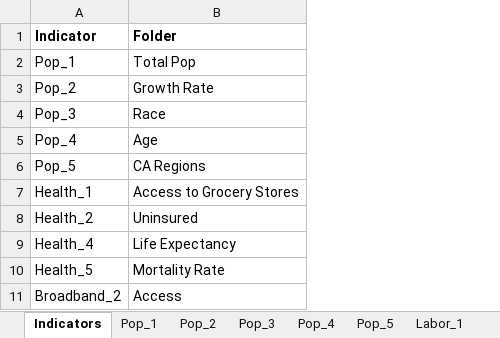
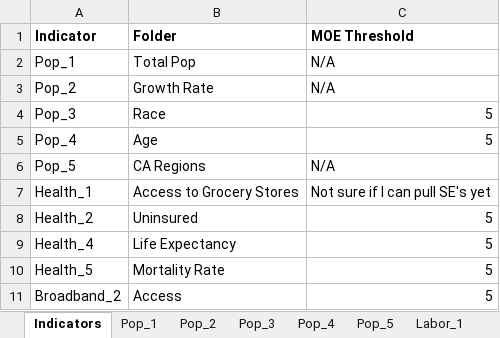
Before and after one commit to SACOG/Regional-Monitoring, an Excel workbook: Indicator_Gen/config/About Indicators.xlsx, sheet Indicators, drawn as a sheet; only a part is shown; values as stored, in another font and other column widths than the file's, no borders; the diff names each change by its address in the sheet, - before the commit and + after, or states it on an @@ line.

Commit message:
Major changes to organization of census preparation scripts, fixed PUMS query pulls for persons and households merging files, started FOODSEC query

```diff
--- a/Indicator_Gen/config/About Indicators.xlsx (sheet Indicators)
+++ b/Indicator_Gen/config/About Indicators.xlsx (sheet Indicators)
+column C (MOE Threshold), rows 2-11: N/A | N/A | 5 | 5 | N/A | Not sure if I can pull SE's yet | 5 | 5 | 5 | 5
```
Also changed, not shown: 19 other files.
